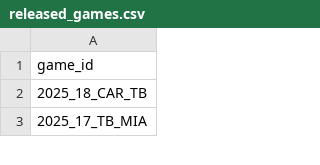
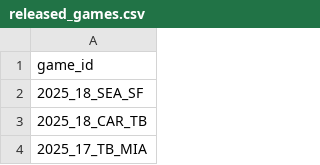
Before and after one commit to nflverse/nflverse-pbp-internal, a CSV file: released_games.csv, drawn as a sheet; only a part is shown; the diff names each change by its address in the sheet, - before the commit and + after, or states it on an @@ line.

```diff
--- a/released_games.csv
+++ b/released_games.csv
+row 2: 2025_18_SEA_SF
```
